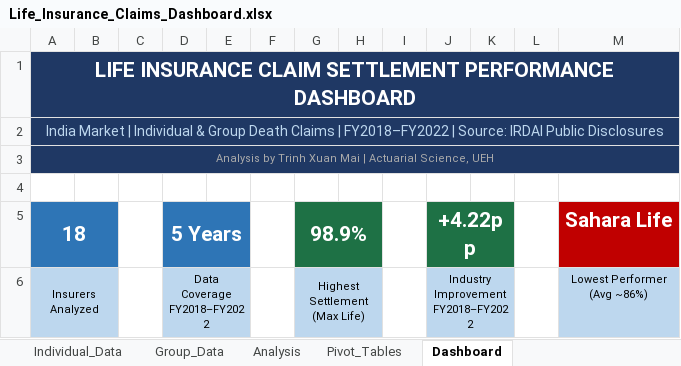
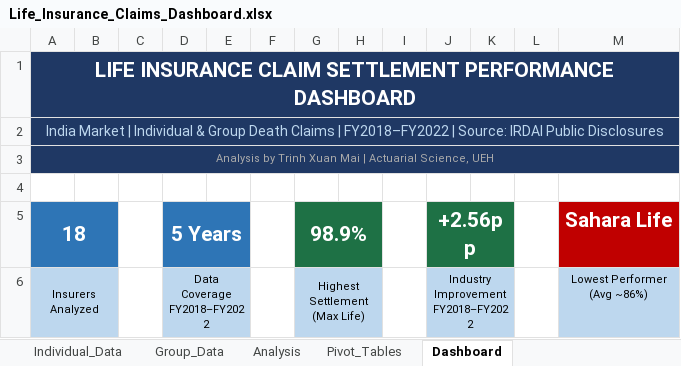
Before and after one commit to TrinhXuanMai/Life-Insurance-Claims-Dashboard, an Excel workbook: Life_Insurance_Claims_Dashboard.xlsx, sheet Dashboard, drawn as a sheet; values as stored, in another font and other column widths than the file's, no borders; charts and pictures not drawn; the diff names each change by its address in the sheet, - before the commit and + after, or states it on an @@ line.

```diff
--- a/Life_Insurance_Claims_Dashboard.xlsx (sheet Dashboard)
+++ b/Life_Insurance_Claims_Dashboard.xlsx (sheet Dashboard)
-J5: +4.22pp
+J5: +2.56pp
```
Also changed, not shown: sheet Analysis, sheet Pivot_Tables, formulas that keep their value, charts or pictures, 1 other file.
